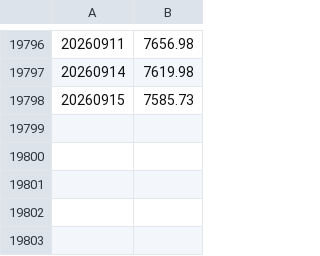
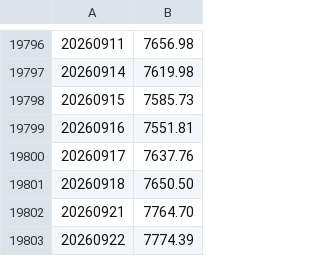
Before and after one commit to huyi9531/index-deviation, a CSV file: src/data/sp500-daily.csv, drawn as a sheet; only a part is shown, gaps mark what is left out.

```diff
--- a/src/data/sp500-daily.csv
+++ b/src/data/sp500-daily.csv
@@ -19798 +19798,6 @@
 20260915,7585.73
+20260916,7551.81
+20260917,7637.76
+20260918,7650.50
+20260921,7764.70
+20260922,7774.39
```
Also changed, not shown: src/data/a500-daily.csv, src/data/chinext-daily.csv, 17 other files.
